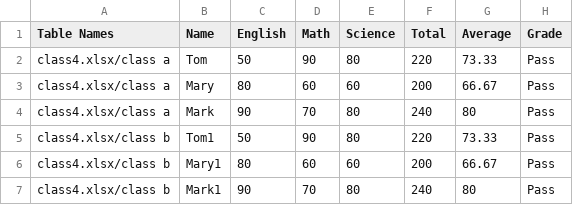
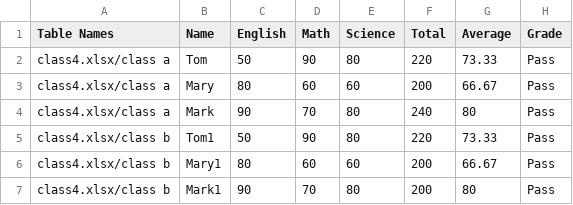
Before and after one commit to pthomasgp/School1, a CSV file: classLab2.csv, drawn as a sheet.

Commit message:
Add files via upload

```diff
--- a/classLab2.csv
+++ b/classLab2.csv
@@ -6,2 +6,2 @@ class4.xlsx/class b,Tom1,50,90,80,220,73.33,Pass
 class4.xlsx/class b,Mary1,80,60,60,200,66.67,Pass
-class4.xlsx/class b,Mark1,90,70,80,240,80,Pass
+class4.xlsx/class b,Mark1,90,70,80,200,80,Pass
```
